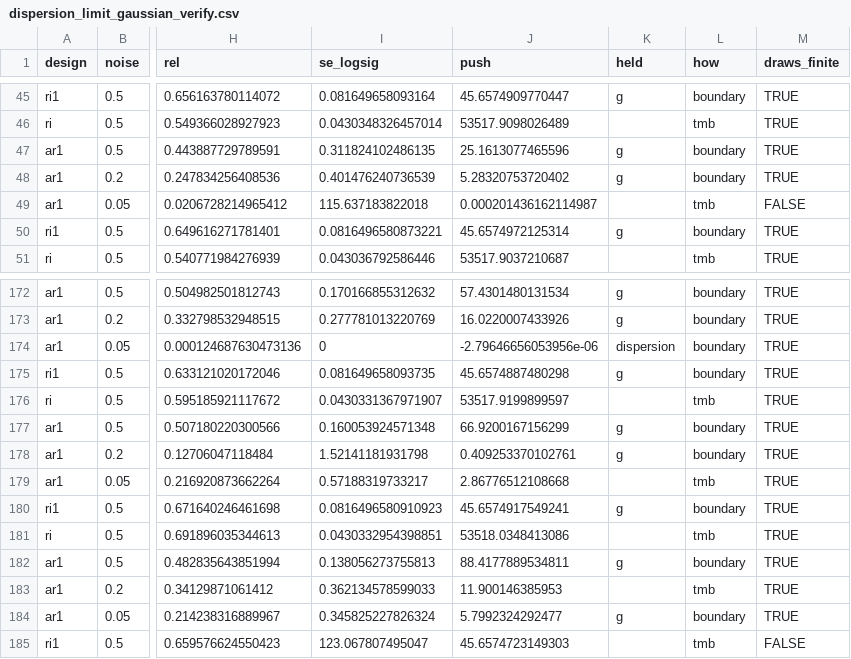
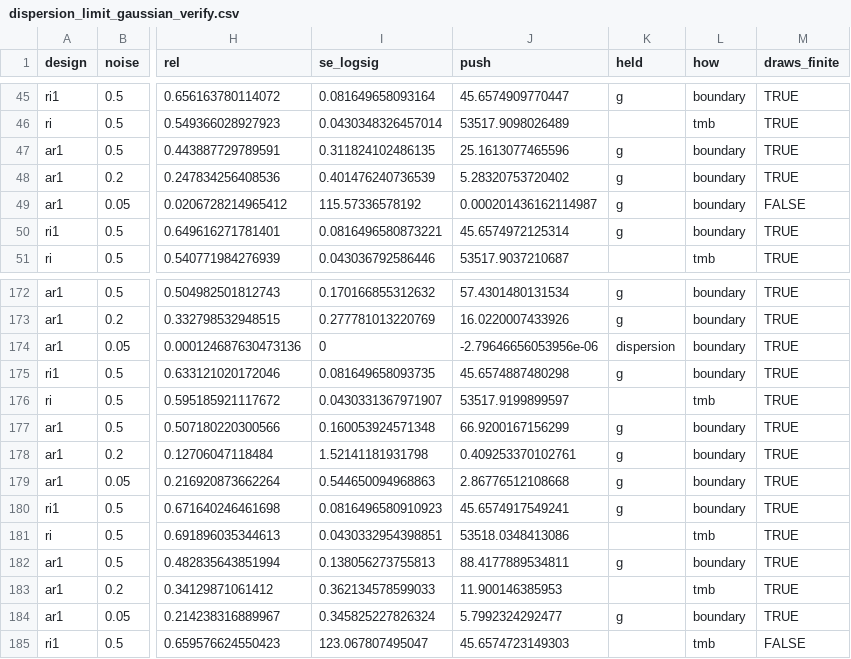
Before and after one commit to huttoncp/illume, a CSV file: studies/runs/0.0.8.9000/dispersion_limit/dispersion_limit_gaussian_verify.csv, drawn as a sheet; only a part is shown, gaps mark what is left out; the diff names each change by its address in the sheet, - before the commit and + after, or states it on an @@ line.

```diff
--- a/studies/runs/0.0.8.9000/dispersion_limit/dispersion_limit_gaussian_verify.csv
+++ b/studies/runs/0.0.8.9000/dispersion_limit/dispersion_limit_gaussian_verify.csv
-I49 (se_logsig): 115.637183822018
+I49 (se_logsig): 115.57336578192
-K49 (held): (empty)
+K49 (held): g
-L49 (how): tmb
+L49 (how): boundary
-I179 (se_logsig): 0.57188319733217
+I179 (se_logsig): 0.544650094968863
-K179 (held): (empty)
+K179 (held): g
-L179 (how): tmb
+L179 (how): boundary
```
Also changed, not shown: studies/runs/0.0.8.9000/dispersion_limit/dispersion_limit_verify.csv, 1 other file.
